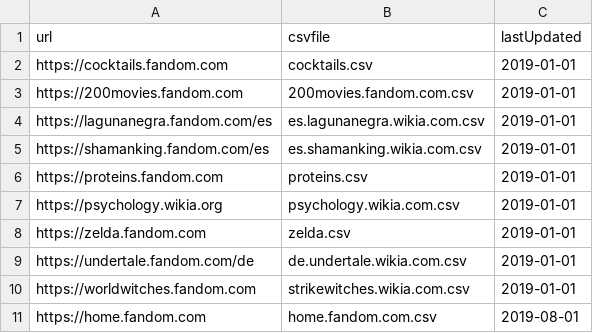
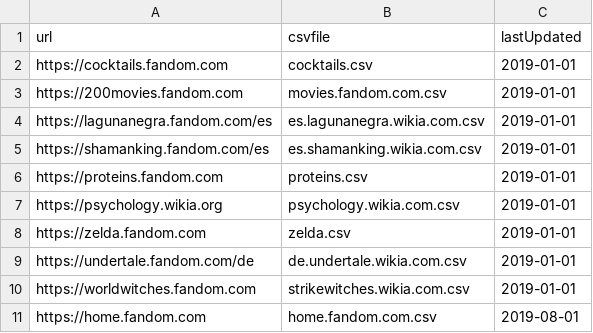
Before and after one commit to wikichron-tfg/WikiChron, a CSV file: data/wikis.csv, drawn as a sheet.

```diff
--- a/data/wikis.csv
+++ b/data/wikis.csv
@@ -2,3 +2,3 @@ url, csvfile, lastUpdated
 https://cocktails.fandom.com, cocktails.csv, 2019-01-01
-https://200movies.fandom.com, 200movies.fandom.com.csv, 2019-01-01
+https://200movies.fandom.com, movies.fandom.com.csv, 2019-01-01
 https://lagunanegra.fandom.com/es, es.lagunanegra.wikia.com.csv, 2019-01-01
```
Also changed, not shown: 2 other files.
